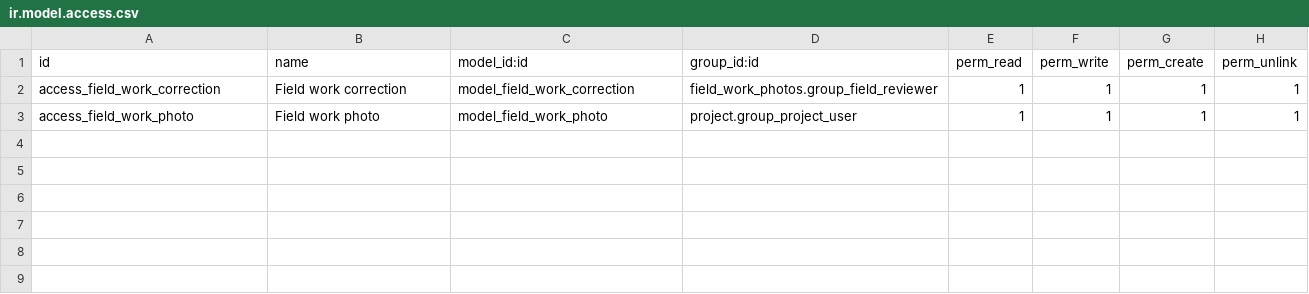
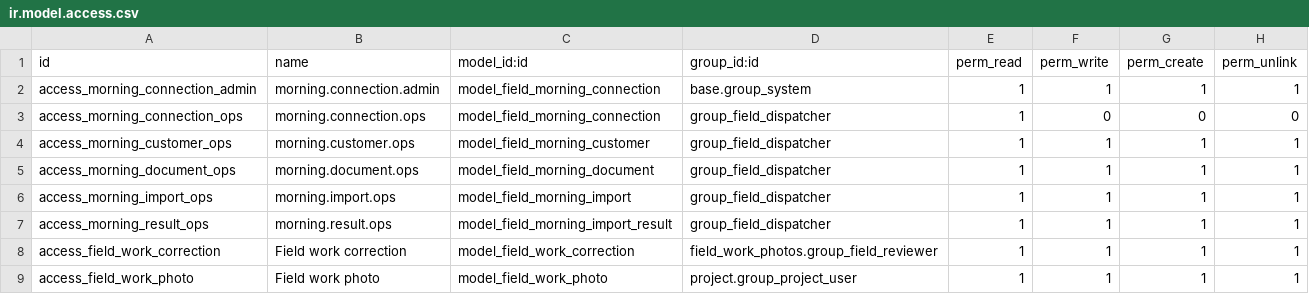
Before and after one commit to naor291291/odoo-pilot, a CSV file: addons/field_work_photos/security/ir.model.access.csv, drawn as a sheet; the diff names each change by its address in the sheet, - before the commit and + after, or states it on an @@ line.

Commit message:
Add read-only Morning customer import and document linking

```diff
--- a/addons/field_work_photos/security/ir.model.access.csv
+++ b/addons/field_work_photos/security/ir.model.access.csv
+row 2: access_morning_connection_admin | morning.connection.admin | model_field_morning_connection | base.group_system | 1 | 1 | 1 | 1
+row 3: access_morning_connection_ops | morning.connection.ops | model_field_morning_connection | group_field_dispatcher | 1 | 0 | 0 | 0
+row 4: access_morning_customer_ops | morning.customer.ops | model_field_morning_customer | group_field_dispatcher | 1 | 1 | 1 | 1
+row 5: access_morning_document_ops | morning.document.ops | model_field_morning_document | group_field_dispatcher | 1 | 1 | 1 | 1
+row 6: access_morning_import_ops | morning.import.ops | model_field_morning_import | group_field_dispatcher | 1 | 1 | 1 | 1
+row 7: access_morning_result_ops | morning.result.ops | model_field_morning_import_result | group_field_dispatcher | 1 | 1 | 1 | 1
```
Also changed, not shown: 14 other files.
